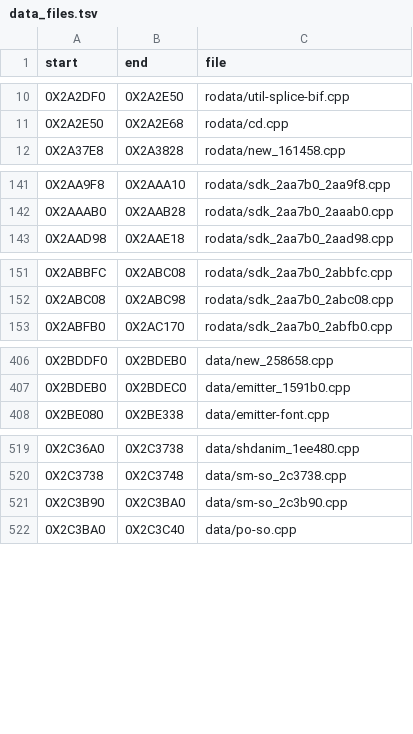
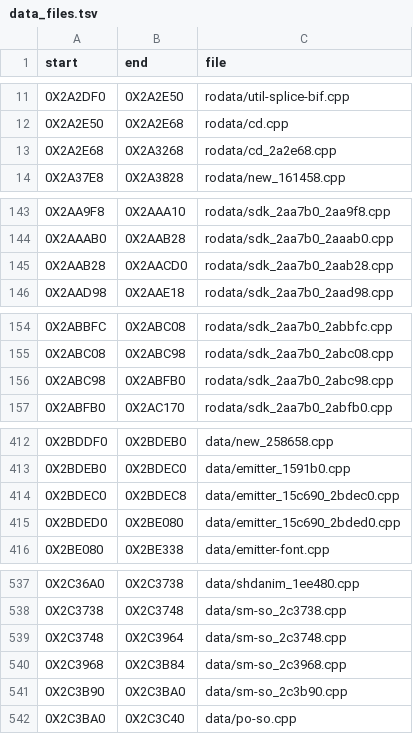
Before and after one commit to Blightwidow/rogue-byte, a TSV file: config/us/data_files.tsv, drawn as a sheet; only a part is shown, gaps mark what is left out; the diff covers the shown part only.

Commit message:
feat(us): 23 data tables typed from their readers, data 33.86%
Of the 27 plain word arrays the new rule left out, 22 got a type from
the code that reads them (one split in two: an LM head and its rows):
the property lists of SetSoProperties (Sly's, Bentley's, Murray's and
three more; include/soproperty.h), the loading logo's vertices and
triangles (include/loadinglogo.h), the gadget menu pages
(include/gadgetmenu.h), the rumble patterns, the shop's loot rows,
the epsel label rows, the sm-so drop tables, UpdateCd's CRC-32 table,
PostScriptMessage's argument index, two CD RPC buffers, sceCdRead's
request and an SDK float table. Each carries `// data-ok: typed from
<reader>` and the hand-typed marker. Padding and tails no code reads
are left to assembly, not given members.

Not typed (stay assembly): 3 SDK blocks copied wholesale to kernel
addresses, the 128 KB bitmap D_0027A790 (nothing reads its pixels),
and D_002BCD04, whose label sits 4 bytes inside its records.

Verified: each file proved against retail's bytes; make elf PASS
(sha1 de2af92a, every data file linked); make objdiff: code 80.25%
unchanged, data 342,533 of 1,011,732 bytes (33.86%, was 31.91%);
make pal unchanged; make check OK, 326 tests, repo-check 0 problems.

```diff
--- a/config/us/data_files.tsv
+++ b/config/us/data_files.tsv
@@ -11,2 +12,3 @@ start	end	file
 0X2A2E50	0X2A2E68	rodata/cd.cpp
+0X2A2E68	0X2A3268	rodata/cd_2a2e68.cpp
 0X2A37E8	0X2A3828	rodata/new_161458.cpp
@@ -142,2 +144,3 @@ start	end	file
 0X2AAAB0	0X2AAB28	rodata/sdk_2aa7b0_2aaab0.cpp
+0X2AAB28	0X2AACD0	rodata/sdk_2aa7b0_2aab28.cpp
 0X2AAD98	0X2AAE18	rodata/sdk_2aa7b0_2aad98.cpp
@@ -152,2 +155,3 @@ start	end	file
 0X2ABC08	0X2ABC98	rodata/sdk_2aa7b0_2abc08.cpp
+0X2ABC98	0X2ABFB0	rodata/sdk_2aa7b0_2abc98.cpp
 0X2ABFB0	0X2AC170	rodata/sdk_2aa7b0_2abfb0.cpp
@@ -407,2 +413,4 @@ start	end	file
 0X2BDEB0	0X2BDEC0	data/emitter_1591b0.cpp
+0X2BDEC0	0X2BDEC8	data/emitter_15c690_2bdec0.cpp
+0X2BDED0	0X2BE080	data/emitter_15c690_2bded0.cpp
 0X2BE080	0X2BE338	data/emitter-font.cpp
@@ -520,2 +538,4 @@ start	end	file
 0X2C3738	0X2C3748	data/sm-so_2c3738.cpp
+0X2C3748	0X2C3964	data/sm-so_2c3748.cpp
+0X2C3968	0X2C3B84	data/sm-so_2c3968.cpp
 0X2C3B90	0X2C3BA0	data/sm-so_2c3b90.cpp
```
Also changed, not shown: 16 added rows elsewhere in this file, 28 other files.
